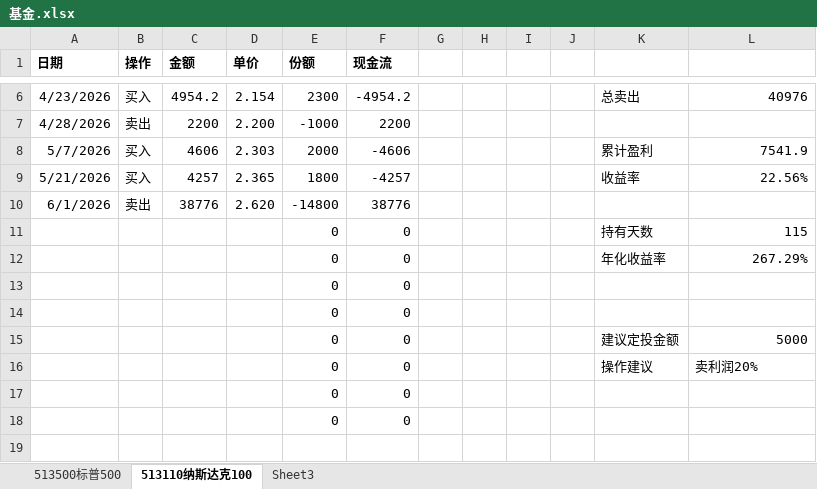
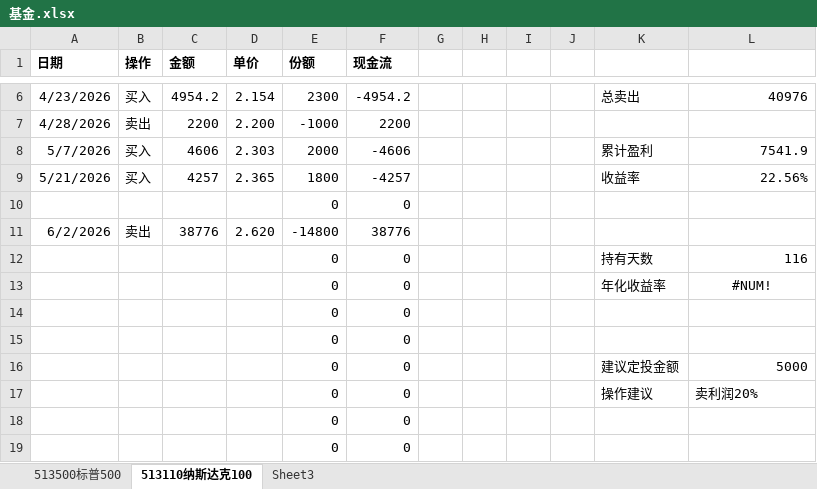
Before and after one commit to huangguojun00/drawio_picture, an Excel workbook: invest/基金.xlsx, sheet 513110纳斯达克100, drawn as a sheet; only a part is shown, gaps mark what is left out; the shorter side is filled out with more unchanged rows; values as stored, in another font and other column widths than the file's, no borders; addresses are those after the commit; the diff names each change by its address in the sheet, - before the commit and + after, or states it on an @@ line.

```diff
--- a/invest/基金.xlsx (sheet 513110纳斯达克100)
+++ b/invest/基金.xlsx (sheet 513110纳斯达克100)
+row 10:  |  |  |  | 0 | 0
-A11 (日期): 6/1/2026
+A11 (日期): 6/2/2026
-L12: 115
+L12: 116
-L13: 267.29%
+L13: #NUM!
-L13 alignment: right
+L13 alignment: center
```
Also changed, not shown: sheet 513500标普500, formulas that keep their value.
